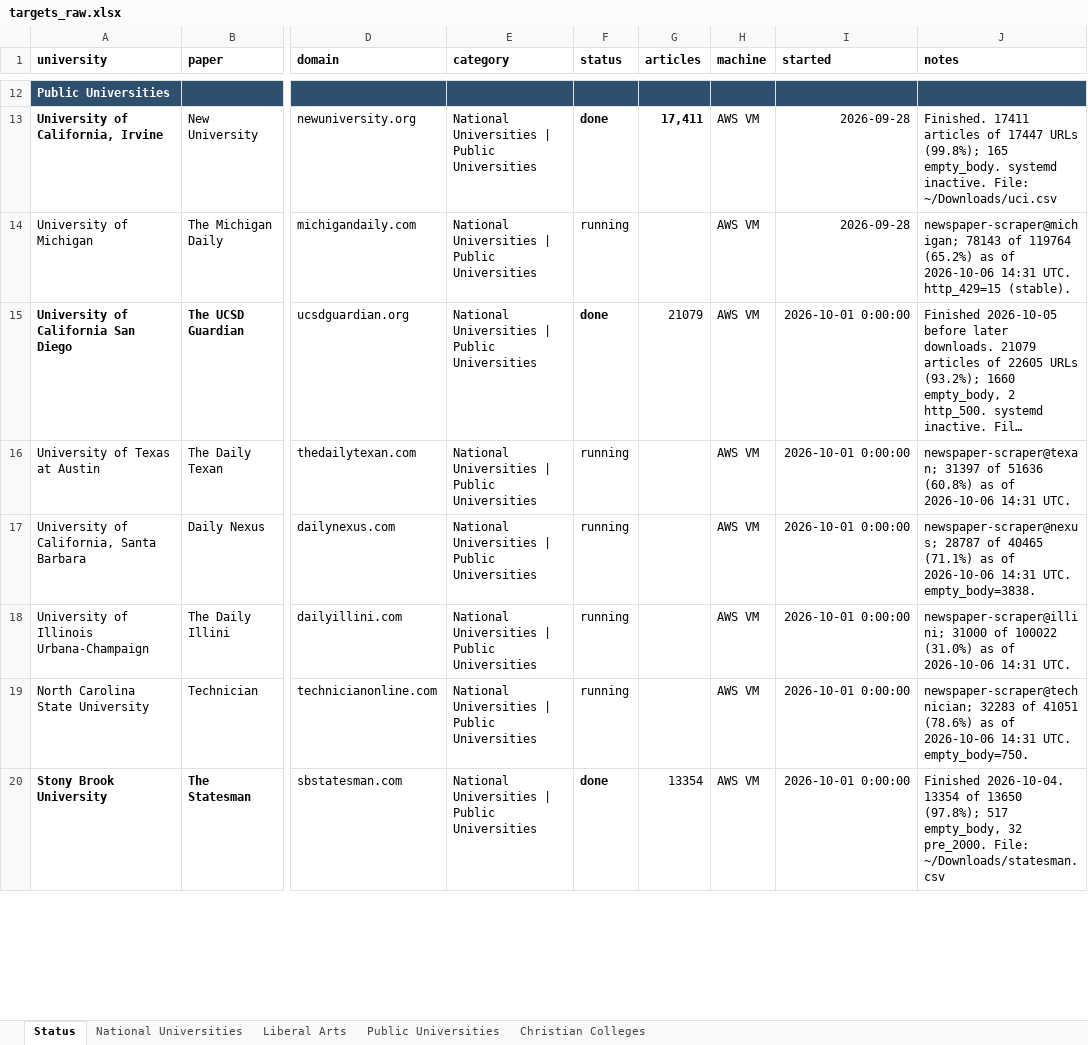
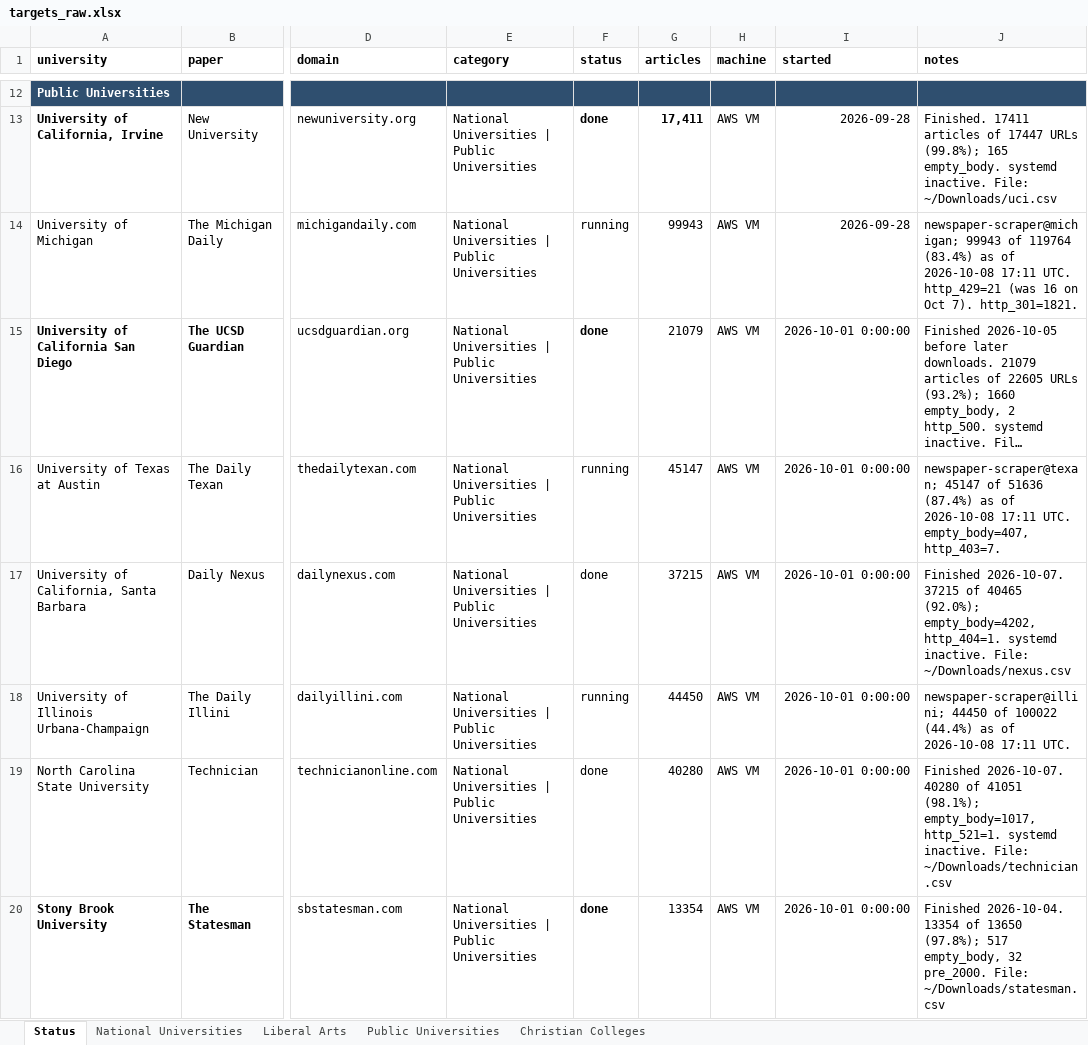
Before and after one commit to valentinasilva8/college-newspaper-scraper, an Excel workbook: data/targets_raw.xlsx, sheet Status, drawn as a sheet; only a part is shown, gaps mark what is left out; long unchanged cells end in …; values as stored, in another font and other column widths than the file's, no borders; the diff covers the shown part only; the diff names each change by its address in the sheet, - before the commit and + after, or states it on an @@ line.

```diff
--- a/data/targets_raw.xlsx (sheet Status)
+++ b/data/targets_raw.xlsx (sheet Status)
-G14 (articles): (empty)
+G14 (articles): 99943
-J14 (notes): newspaper-scraper@michigan; 78143 of 119764 (65.2%) as of 2026-10-06 14:31 UTC. http_429=15 (stable).
+J14 (notes): newspaper-scraper@michigan; 99943 of 119764 (83.4%) as of 2026-10-08 17:11 UTC. http_429=21 (was 16 on Oct 7). http_301=1821.
-G16 (articles): (empty)
+G16 (articles): 45147
-J16 (notes): newspaper-scraper@texan; 31397 of 51636 (60.8%) as of 2026-10-06 14:31 UTC.
+J16 (notes): newspaper-scraper@texan; 45147 of 51636 (87.4%) as of 2026-10-08 17:11 UTC. empty_body=407, http_403=7.
-F17 (status): running
+F17 (status): done
-G17 (articles): (empty)
+G17 (articles): 37215
-J17 (notes): newspaper-scraper@nexus; 28787 of 40465 (71.1%) as of 2026-10-06 14:31 UTC. empty_body=3838.
+J17 (notes): Finished 2026-10-07. 37215 of 40465 (92.0%); empty_body=4202, http_404=1. systemd inactive. File: ~/Downloads/nexus.csv
-G18 (articles): (empty)
+G18 (articles): 44450
-J18 (notes): newspaper-scraper@illini; 31000 of 100022 (31.0%) as of 2026-10-06 14:31 UTC.
+J18 (notes): newspaper-scraper@illini; 44450 of 100022 (44.4%) as of 2026-10-08 17:11 UTC.
-F19 (status): running
+F19 (status): done
-G19 (articles): (empty)
+G19 (articles): 40280
-J19 (notes): newspaper-scraper@technician; 32283 of 41051 (78.6%) as of 2026-10-06 14:31 UTC. empty_body=750.
+J19 (notes): Finished 2026-10-07. 40280 of 41051 (98.1%); empty_body=1017, http_521=1. systemd inactive. File: ~/Downloads/technician.csv
```
Also changed, not shown: 16 edited cells elsewhere in this sheet, sheet Liberal Arts, 22 other files.
